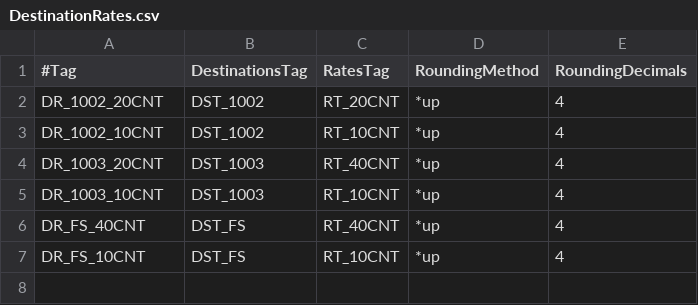
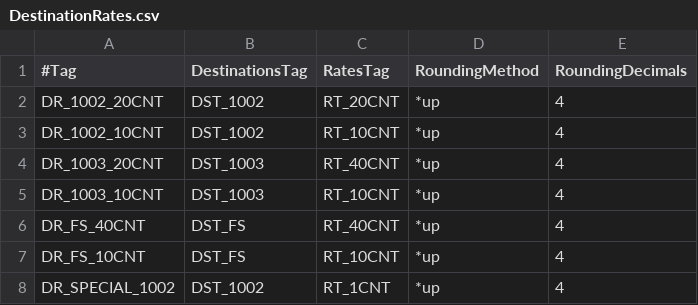
Before and after one commit to cgrates/cgrates, a CSV file: data/tutorials/fs_json/cgrates/tariffplans/DestinationRates.csv, drawn as a sheet.

```diff
--- a/data/tutorials/fs_json/cgrates/tariffplans/DestinationRates.csv
+++ b/data/tutorials/fs_json/cgrates/tariffplans/DestinationRates.csv
@@ -7 +7,2 @@ DR_FS_40CNT,DST_FS,RT_40CNT,*up,4
 DR_FS_10CNT,DST_FS,RT_10CNT,*up,4
+DR_SPECIAL_1002,DST_1002,RT_1CNT,*up,4
```
Also changed, not shown: data/tariffplans/prepaid1centpsec/DerivedChargers.csv, data/tutorials/fs_json/cgrates/tariffplans/Actions.csv, 8 other files.
